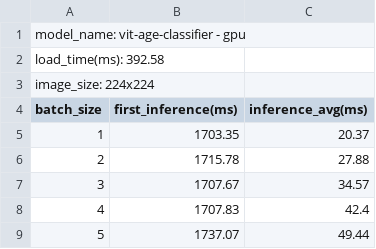
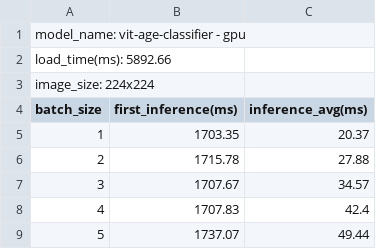
Before and after one commit to lifang535/model_profile_with_utils, a CSV file: model_profile/emotion_and_action_detection/age_recognition/age_recognition.csv, drawn as a sheet; only a part is shown.

Commit message:
Update age_recognition.csv

```diff
--- a/model_profile/emotion_and_action_detection/age_recognition/age_recognition.csv
+++ b/model_profile/emotion_and_action_detection/age_recognition/age_recognition.csv
@@ -1,3 +1,3 @@
 model_name: vit-age-classifier - gpu
-load_time(ms): 392.58
+load_time(ms):  5892.66
 image_size: 224x224
```
